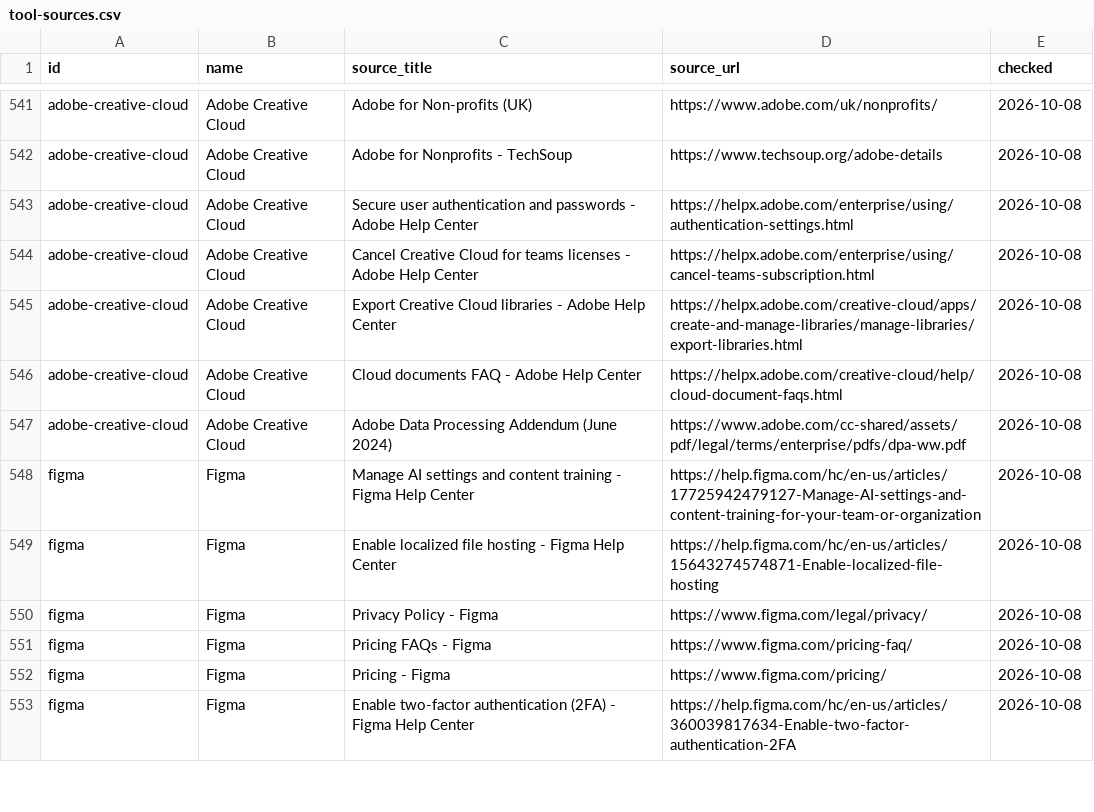
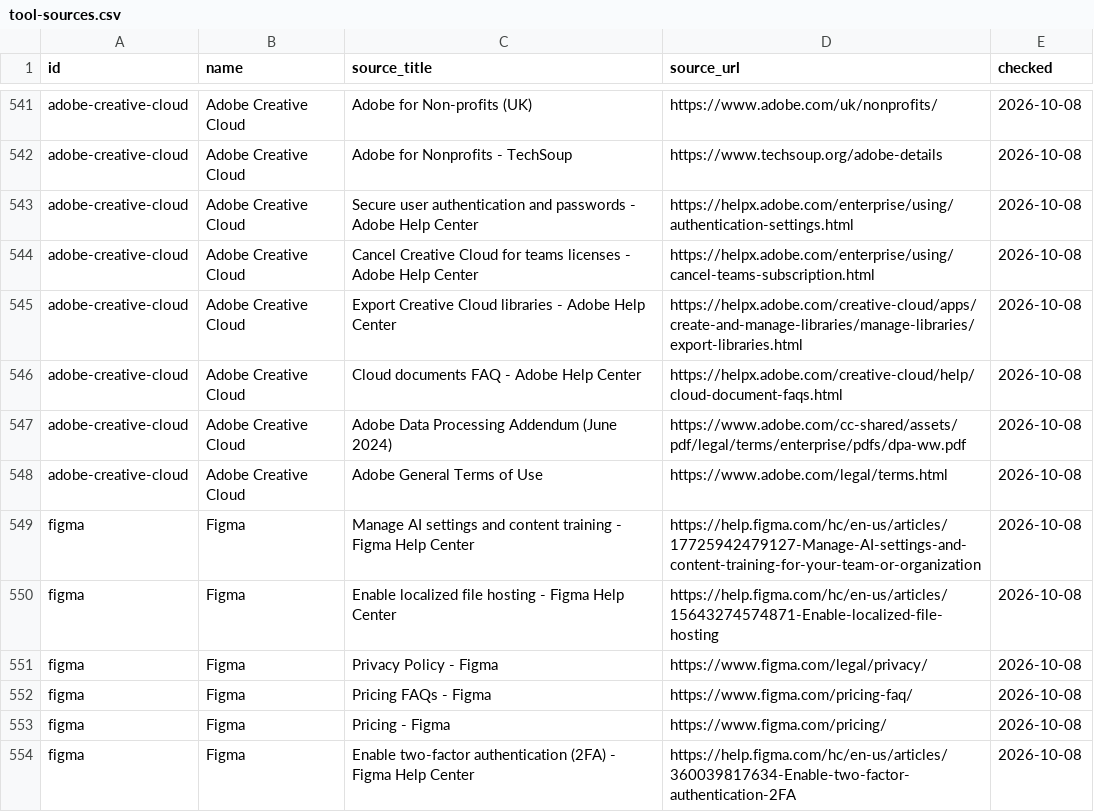
Before and after one commit to Jura-Labs/stack-check, a CSV file: research/tool-sources.csv, drawn as a sheet; only a part is shown, gaps mark what is left out; the diff covers the shown part only.

```diff
--- a/research/tool-sources.csv
+++ b/research/tool-sources.csv
@@ -547,2 +547,3 @@
 "adobe-creative-cloud","Adobe Creative Cloud","Adobe Data Processing Addendum (June 2024)","https://www.adobe.com/cc-shared/assets/pdf/legal/terms/enterprise/pdfs/dpa-ww.pdf","2026-10-08"
+"adobe-creative-cloud","Adobe Creative Cloud","Adobe General Terms of Use","https://www.adobe.com/legal/terms.html","2026-10-08"
 "figma","Figma","Manage AI settings and content training - Figma Help Center","https://help.figma.com/hc/en-us/articles/17725942479127-Manage-AI-settings-and-content-training-for-your-team-or-organization","2026-10-08"
```
Also changed, not shown: 11 added rows and 11 edited cells elsewhere in this file, research/tool-facts.csv, 12 other files.
